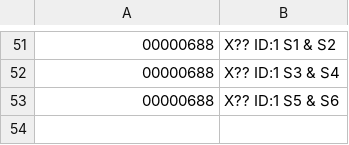
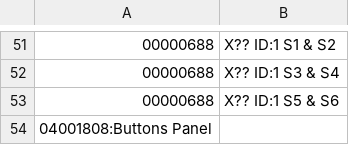
Before and after one commit to eburi/ha_addon_scheiber, a CSV file: tools/can_names.csv, drawn as a sheet; only a part is shown, gaps mark what is left out; the diff names each change by its address in the sheet, - before the commit and + after, or states it on an @@ line.

```diff
--- a/tools/can_names.csv
+++ b/tools/can_names.csv
+row 54: 04001808:Buttons Panel
```
Also changed, not shown: 3 other files.
